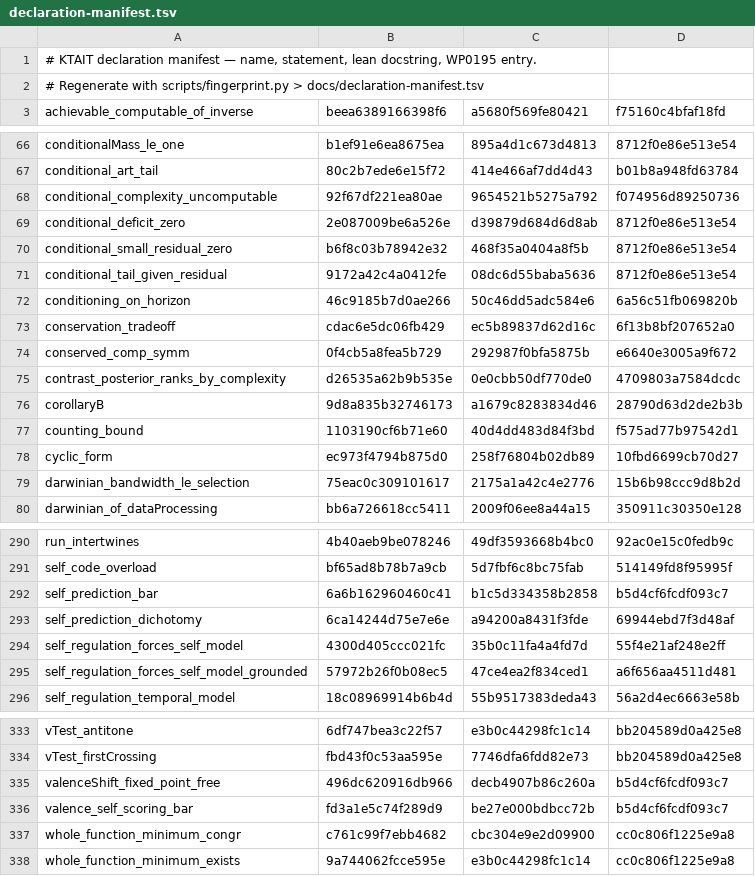
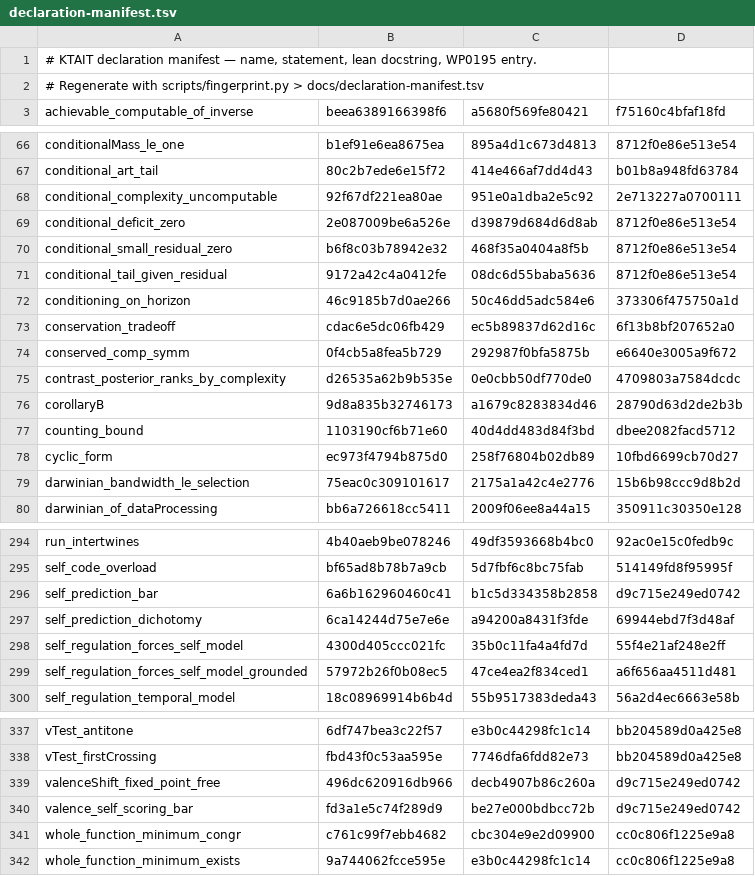
Before and after one commit to giulioruffini/KTAIT, a TSV file: docs/declaration-manifest.tsv, drawn as a sheet; only a part is shown, gaps mark what is left out; the diff covers the shown part only.

```diff
--- a/docs/declaration-manifest.tsv
+++ b/docs/declaration-manifest.tsv
@@ -67,3 +67,3 @@ conditionalMass_le_one	b1ef91e6ea8675ea	895a4d1c673d4813	8712f0e86e513e54
 conditional_art_tail	80c2b7ede6e15f72	414e466af7dd4d43	b01b8a948fd63784
-conditional_complexity_uncomputable	92f67df221ea80ae	9654521b5275a792	f074956d89250736
+conditional_complexity_uncomputable	92f67df221ea80ae	951e0a1dba2e5c92	2e713227a0700111
 conditional_deficit_zero	2e087009be6a526e	d39879d684d6d8ab	8712f0e86e513e54
@@ -71,3 +71,3 @@ conditional_small_residual_zero	b6f8c03b78942e32	468f35a0404a8f5b	8712f0e86e513e
 conditional_tail_given_residual	9172a42c4a0412fe	08dc6d55baba5636	8712f0e86e513e54
-conditioning_on_horizon	46c9185b7d0ae266	50c46dd5adc584e6	6a56c51fb069820b
+conditioning_on_horizon	46c9185b7d0ae266	50c46dd5adc584e6	373306f475750a1d
 conservation_tradeoff	cdac6e5dc06fb429	ec5b89837d62d16c	6f13b8bf207652a0
@@ -76,3 +76,3 @@ contrast_posterior_ranks_by_complexity	d26535a62b9b535e	0e0cbb50df770de0	4709803
 corollaryB	9d8a835b32746173	a1679c8283834d46	28790d63d2de2b3b
-counting_bound	1103190cf6b71e60	40d4dd483d84f3bd	f575ad77b97542d1
+counting_bound	1103190cf6b71e60	40d4dd483d84f3bd	dbee2082facd5712
 cyclic_form	ec973f4794b875d0	258f76804b02db89	10fbd6699cb70d27
@@ -291,3 +295,3 @@ run_intertwines	4b40aeb9be078246	49df3593668b4bc0	92ac0e15c0fedb9c
 self_code_overload	bf65ad8b78b7a9cb	5d7fbf6c8bc75fab	514149fd8f95995f
-self_prediction_bar	6a6b162960460c41	b1c5d334358b2858	b5d4cf6fcdf093c7
+self_prediction_bar	6a6b162960460c41	b1c5d334358b2858	d9c715e249ed0742
 self_prediction_dichotomy	6ca14244d75e7e6e	a94200a8431f3fde	69944ebd7f3d48af
@@ -334,4 +338,4 @@ vTest_antitone	6df747bea3c22f57	e3b0c44298fc1c14	bb204589d0a425e8
 vTest_firstCrossing	fbd43f0c53aa595e	7746dfa6fdd82e73	bb204589d0a425e8
-valenceShift_fixed_point_free	496dc620916db966	decb4907b86c260a	b5d4cf6fcdf093c7
-valence_self_scoring_bar	fd3a1e5c74f289d9	be27e000bdbcc72b	b5d4cf6fcdf093c7
+valenceShift_fixed_point_free	496dc620916db966	decb4907b86c260a	d9c715e249ed0742
+valence_self_scoring_bar	fd3a1e5c74f289d9	be27e000bdbcc72b	d9c715e249ed0742
 whole_function_minimum_congr	c761c99f7ebb4682	cbc304e9e2d09900	cc0c806f1225e9a8
```
Also changed, not shown: 4 added rows and 21 edited cells elsewhere in this file, 4 other files.
